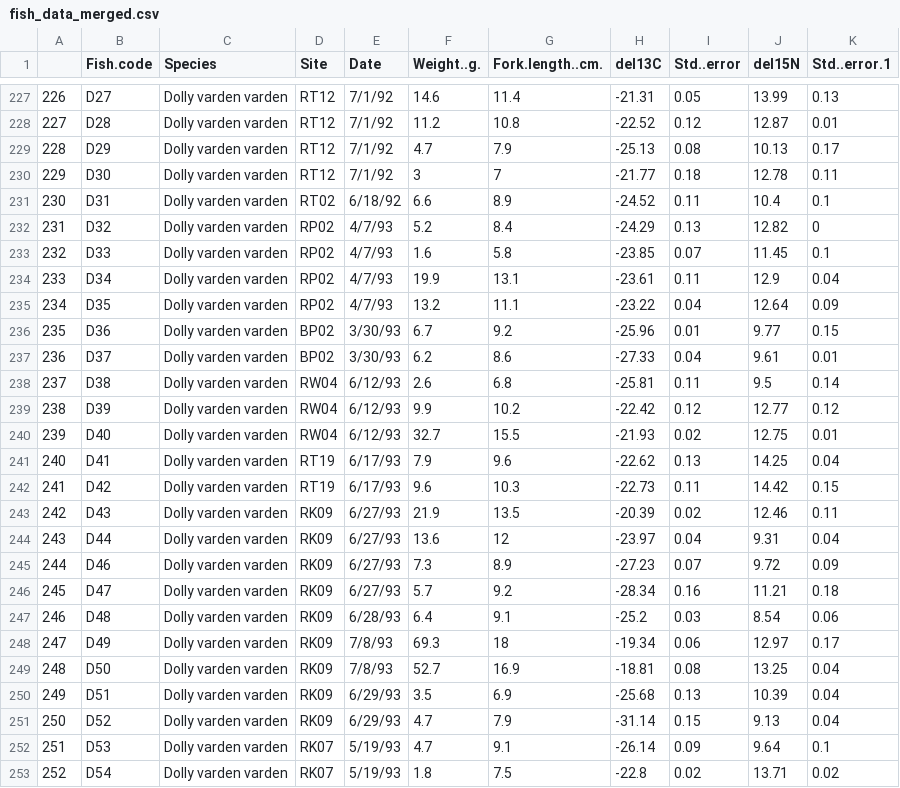
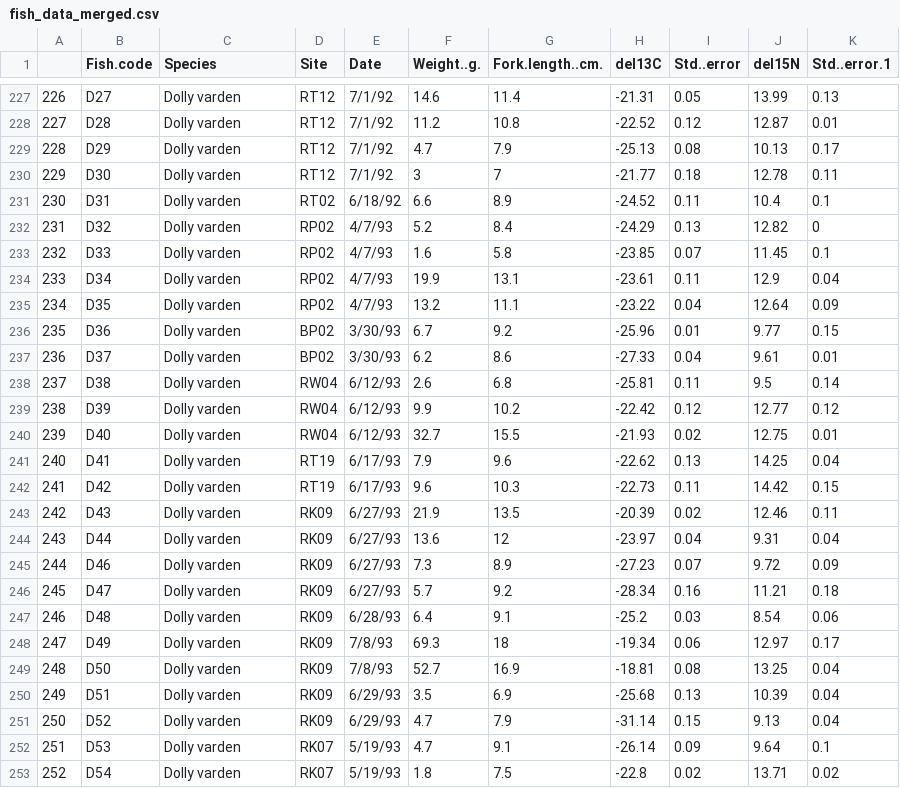
Before and after one commit to wyoibc/r4grads, a CSV file: Fish_data/Modified/fish_data_merged.csv, drawn as a sheet; only a part is shown, gaps mark what is left out; the diff covers the shown part only.

```diff
--- a/Fish_data/Modified/fish_data_merged.csv
+++ b/Fish_data/Modified/fish_data_merged.csv
@@ -227,27 +227,27 @@
-"226","D27","Dolly varden varden","RT12","7/1/92",14.6,11.4,-21.31,0.05,13.99,0.13
-"227","D28","Dolly varden varden","RT12","7/1/92",11.2,10.8,-22.52,0.12,12.87,0.01
-"228","D29","Dolly varden varden","RT12","7/1/92",4.7,7.9,-25.13,0.08,10.13,0.17
-"229","D30","Dolly varden varden","RT12","7/1/92",3,7,-21.77,0.18,12.78,0.11
-"230","D31","Dolly varden varden","RT02","6/18/92",6.6,8.9,-24.52,0.11,10.4,0.1
-"231","D32","Dolly varden varden","RP02","4/7/93",5.2,8.4,-24.29,0.13,12.82,0
-"232","D33","Dolly varden varden","RP02","4/7/93",1.6,5.8,-23.85,0.07,11.45,0.1
-"233","D34","Dolly varden varden","RP02","4/7/93",19.9,13.1,-23.61,0.11,12.9,0.04
-"234","D35","Dolly varden varden","RP02","4/7/93",13.2,11.1,-23.22,0.04,12.64,0.09
-"235","D36","Dolly varden varden","BP02","3/30/93",6.7,9.2,-25.96,0.01,9.77,0.15
-"236","D37","Dolly varden varden","BP02","3/30/93",6.2,8.6,-27.33,0.04,9.61,0.01
-"237","D38","Dolly varden varden","RW04","6/12/93",2.6,6.8,-25.81,0.11,9.5,0.14
-"238","D39","Dolly varden varden","RW04","6/12/93",9.9,10.2,-22.42,0.12,12.77,0.12
-"239","D40","Dolly varden varden","RW04","6/12/93",32.7,15.5,-21.93,0.02,12.75,0.01
-"240","D41","Dolly varden varden","RT19","6/17/93",7.9,9.6,-22.62,0.13,14.25,0.04
-"241","D42","Dolly varden varden","RT19","6/17/93",9.6,10.3,-22.73,0.11,14.42,0.15
-"242","D43","Dolly varden varden","RK09","6/27/93",21.9,13.5,-20.39,0.02,12.46,0.11
-"243","D44","Dolly varden varden","RK09","6/27/93",13.6,12,-23.97,0.04,9.31,0.04
-"244","D46","Dolly varden varden","RK09","6/27/93",7.3,8.9,-27.23,0.07,9.72,0.09
-"245","D47","Dolly varden varden","RK09","6/27/93",5.7,9.2,-28.34,0.16,11.21,0.18
-"246","D48","Dolly varden varden","RK09","6/28/93",6.4,9.1,-25.2,0.03,8.54,0.06
-"247","D49","Dolly varden varden","RK09","7/8/93",69.3,18,-19.34,0.06,12.97,0.17
-"248","D50","Dolly varden varden","RK09","7/8/93",52.7,16.9,-18.81,0.08,13.25,0.04
-"249","D51","Dolly varden varden","RK09","6/29/93",3.5,6.9,-25.68,0.13,10.39,0.04
-"250","D52","Dolly varden varden","RK09","6/29/93",4.7,7.9,-31.14,0.15,9.13,0.04
-"251","D53","Dolly varden varden","RK07","5/19/93",4.7,9.1,-26.14,0.09,9.64,0.1
-"252","D54","Dolly varden varden","RK07","5/19/93",1.8,7.5,-22.8,0.02,13.71,0.02
+"226","D27","Dolly varden","RT12","7/1/92",14.6,11.4,-21.31,0.05,13.99,0.13
+"227","D28","Dolly varden","RT12","7/1/92",11.2,10.8,-22.52,0.12,12.87,0.01
+"228","D29","Dolly varden","RT12","7/1/92",4.7,7.9,-25.13,0.08,10.13,0.17
+"229","D30","Dolly varden","RT12","7/1/92",3,7,-21.77,0.18,12.78,0.11
+"230","D31","Dolly varden","RT02","6/18/92",6.6,8.9,-24.52,0.11,10.4,0.1
+"231","D32","Dolly varden","RP02","4/7/93",5.2,8.4,-24.29,0.13,12.82,0
+"232","D33","Dolly varden","RP02","4/7/93",1.6,5.8,-23.85,0.07,11.45,0.1
+"233","D34","Dolly varden","RP02","4/7/93",19.9,13.1,-23.61,0.11,12.9,0.04
+"234","D35","Dolly varden","RP02","4/7/93",13.2,11.1,-23.22,0.04,12.64,0.09
+"235","D36","Dolly varden","BP02","3/30/93",6.7,9.2,-25.96,0.01,9.77,0.15
+"236","D37","Dolly varden","BP02","3/30/93",6.2,8.6,-27.33,0.04,9.61,0.01
+"237","D38","Dolly varden","RW04","6/12/93",2.6,6.8,-25.81,0.11,9.5,0.14
+"238","D39","Dolly varden","RW04","6/12/93",9.9,10.2,-22.42,0.12,12.77,0.12
+"239","D40","Dolly varden","RW04","6/12/93",32.7,15.5,-21.93,0.02,12.75,0.01
+"240","D41","Dolly varden","RT19","6/17/93",7.9,9.6,-22.62,0.13,14.25,0.04
+"241","D42","Dolly varden","RT19","6/17/93",9.6,10.3,-22.73,0.11,14.42,0.15
+"242","D43","Dolly varden","RK09","6/27/93",21.9,13.5,-20.39,0.02,12.46,0.11
+"243","D44","Dolly varden","RK09","6/27/93",13.6,12,-23.97,0.04,9.31,0.04
+"244","D46","Dolly varden","RK09","6/27/93",7.3,8.9,-27.23,0.07,9.72,0.09
+"245","D47","Dolly varden","RK09","6/27/93",5.7,9.2,-28.34,0.16,11.21,0.18
+"246","D48","Dolly varden","RK09","6/28/93",6.4,9.1,-25.2,0.03,8.54,0.06
+"247","D49","Dolly varden","RK09","7/8/93",69.3,18,-19.34,0.06,12.97,0.17
+"248","D50","Dolly varden","RK09","7/8/93",52.7,16.9,-18.81,0.08,13.25,0.04
+"249","D51","Dolly varden","RK09","6/29/93",3.5,6.9,-25.68,0.13,10.39,0.04
+"250","D52","Dolly varden","RK09","6/29/93",4.7,7.9,-31.14,0.15,9.13,0.04
+"251","D53","Dolly varden","RK07","5/19/93",4.7,9.1,-26.14,0.09,9.64,0.1
+"252","D54","Dolly varden","RK07","5/19/93",1.8,7.5,-22.8,0.02,13.71,0.02
```
Also changed, not shown: 70 edited cells elsewhere in this file, 5 other files.
